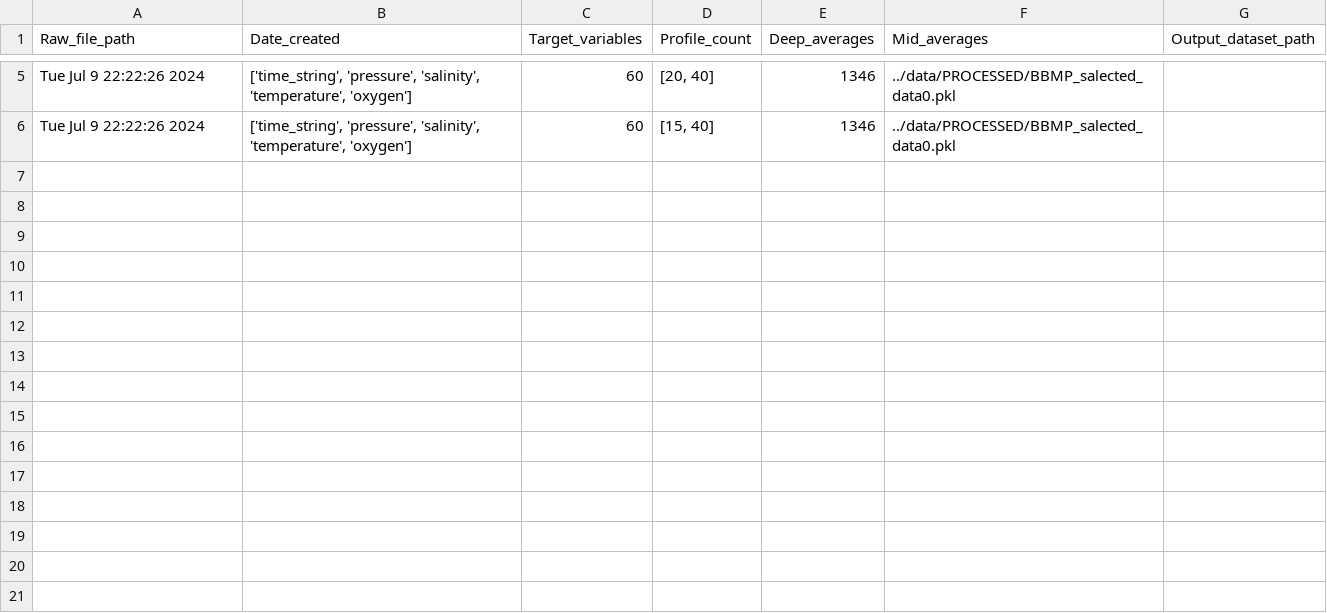
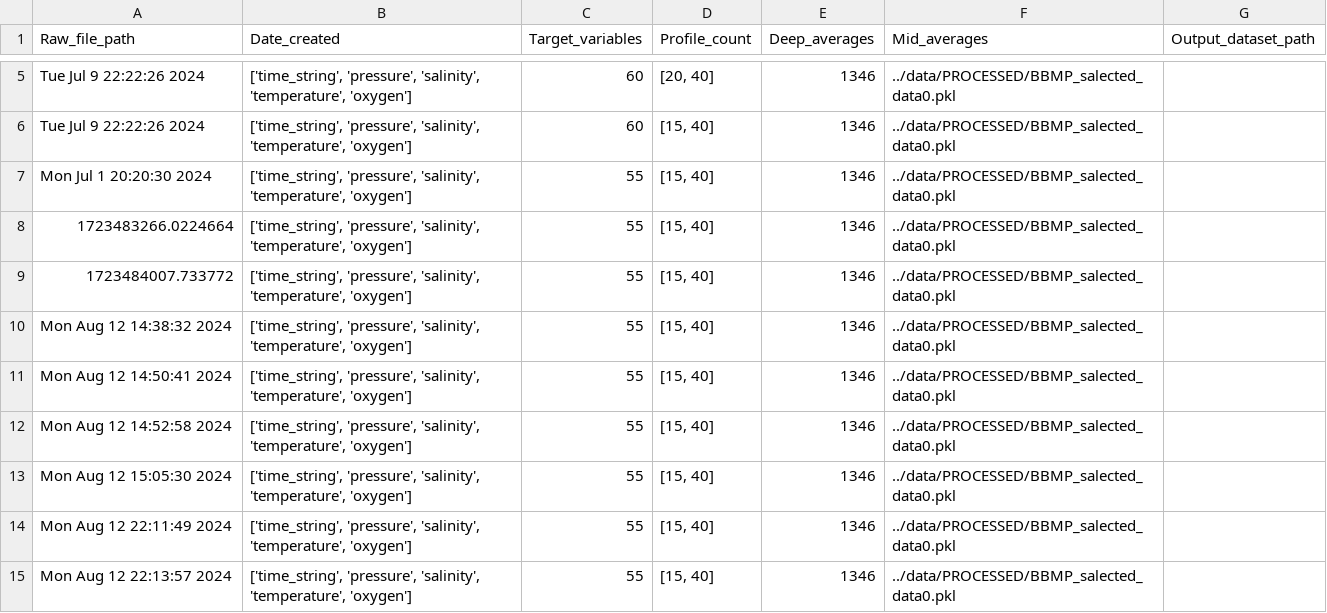
Before and after one commit to oceanboy123/Intrusion_Redo, a CSV file: DATA/PROCESSED/metadata_processing.csv, drawn as a sheet; only a part is shown, gaps mark what is left out.

Commit message:
Improved efficiency of normalization method in ETL_processes

```diff
--- a/DATA/PROCESSED/metadata_processing.csv
+++ b/DATA/PROCESSED/metadata_processing.csv
@@ -6 +6,10 @@ Tue Jul  9 22:22:26 2024,"['time_string', 'pressure', 'salinity', 'temperature',
 Tue Jul  9 22:22:26 2024,"['time_string', 'pressure', 'salinity', 'temperature', 'oxygen']",60,"[15, 40]",1346,../data/PROCESSED/BBMP_salected_data0.pkl
+Mon Jul  1 20:20:30 2024,"['time_string', 'pressure', 'salinity', 'temperature', 'oxygen']",55,"[15, 40]",1346,../data/PROCESSED/BBMP_salected_data0.pkl
+1723483266.0224664,"['time_string', 'pressure', 'salinity', 'temperature', 'oxygen']",55,"[15, 40]",1346,../data/PROCESSED/BBMP_salected_data0.pkl
+1723484007.733772,"['time_string', 'pressure', 'salinity', 'temperature', 'oxygen']",55,"[15, 40]",1346,../data/PROCESSED/BBMP_salected_data0.pkl
+Mon Aug 12 14:38:32 2024,"['time_string', 'pressure', 'salinity', 'temperature', 'oxygen']",55,"[15, 40]",1346,../data/PROCESSED/BBMP_salected_data0.pkl
+Mon Aug 12 14:50:41 2024,"['time_string', 'pressure', 'salinity', 'temperature', 'oxygen']",55,"[15, 40]",1346,../data/PROCESSED/BBMP_salected_data0.pkl
+Mon Aug 12 14:52:58 2024,"['time_string', 'pressure', 'salinity', 'temperature', 'oxygen']",55,"[15, 40]",1346,../data/PROCESSED/BBMP_salected_data0.pkl
+Mon Aug 12 15:05:30 2024,"['time_string', 'pressure', 'salinity', 'temperature', 'oxygen']",55,"[15, 40]",1346,../data/PROCESSED/BBMP_salected_data0.pkl
+Mon Aug 12 22:11:49 2024,"['time_string', 'pressure', 'salinity', 'temperature', 'oxygen']",55,"[15, 40]",1346,../data/PROCESSED/BBMP_salected_data0.pkl
+Mon Aug 12 22:13:57 2024,"['time_string', 'pressure', 'salinity', 'temperature', 'oxygen']",55,"[15, 40]",1346,../data/PROCESSED/BBMP_salected_data0.pkl
```
Also changed, not shown: 2 other files.
